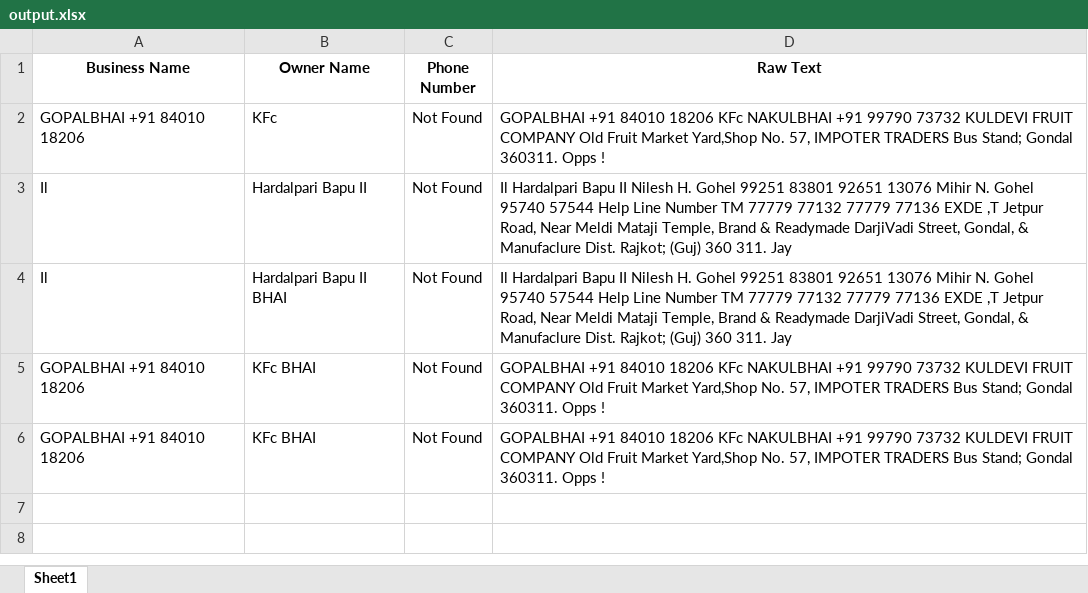
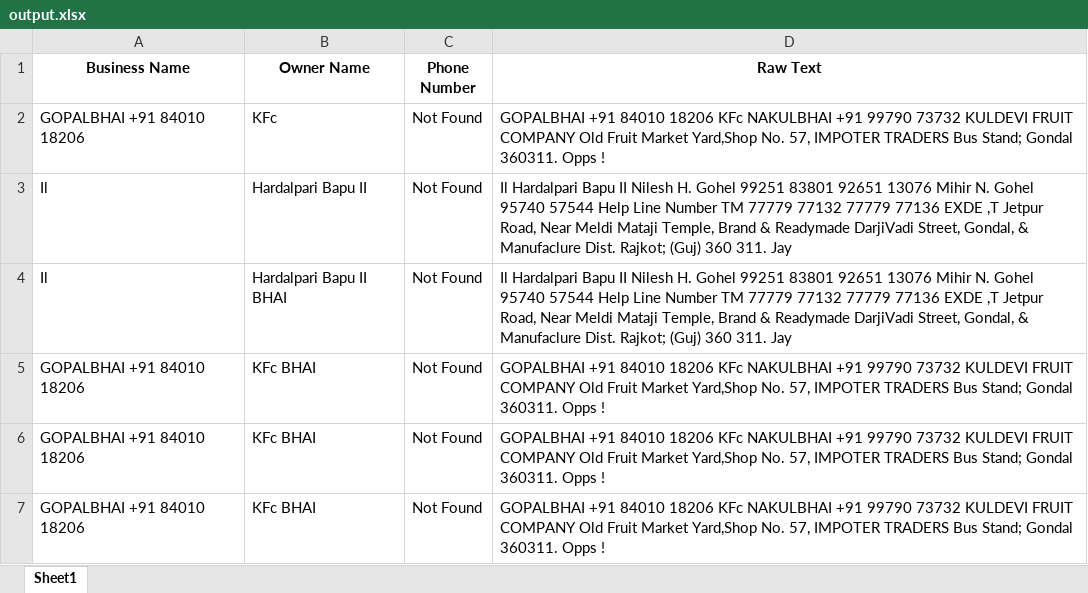
Before and after one commit to SarvaiyaPrashant2242005/InfoCard-AI, an Excel workbook: visiting-card-extractor/output.xlsx, sheet Sheet1, drawn as a sheet; values as stored, in another font and other column widths than the file's, no borders; the diff names each change by its address in the sheet, - before the commit and + after, or states it on an @@ line.

```diff
--- a/visiting-card-extractor/output.xlsx (sheet Sheet1)
+++ b/visiting-card-extractor/output.xlsx (sheet Sheet1)
+row 7: GOPALBHAI +91 84010 18206 | KFc BHAI | Not Found | GOPALBHAI +91 84010 18206 KFc NAKULBHAI +91 99790 73732 KULDEVI FRUIT COMPANY Old Fruit Market Yard,Shop No. 57, IMPOTER TRADERS Bus Stand; Gondal 360311. Opps !
```
Also changed, not shown: 3 other files.
